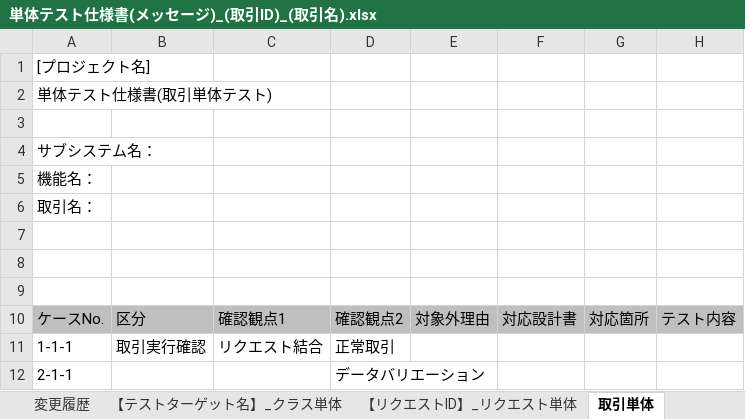
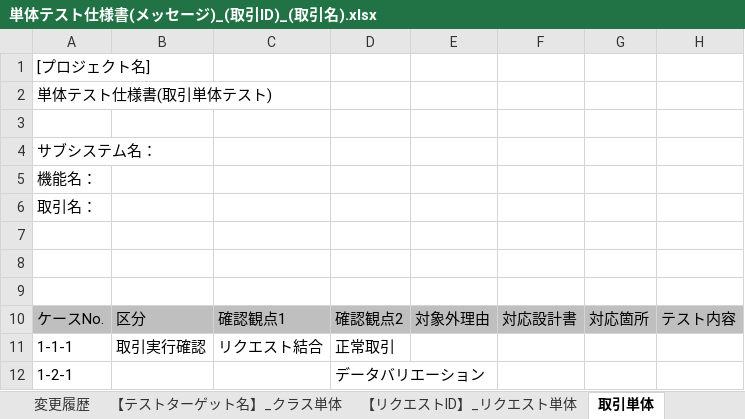
Before and after one commit to nablarch-development-standards/nablarch-development-standards, an Excel workbook: 030_設計ドキュメント/010_フォーマット/110_テスト仕様書/単体テスト仕様書(メッセージ)_(取引ID)_(取引名).xlsx, sheet 取引単体, drawn as a sheet; only a part is shown; values as stored, in another font and other column widths than the file's, no borders; the diff names each change by its address in the sheet, - before the commit and + after, or states it on an @@ line.

```diff
--- a/030_設計ドキュメント/010_フォーマット/110_テスト仕様書/単体テスト仕様書(メッセージ)_(取引ID)_(取引名).xlsx (sheet 取引単体)
+++ b/030_設計ドキュメント/010_フォーマット/110_テスト仕様書/単体テスト仕様書(メッセージ)_(取引ID)_(取引名).xlsx (sheet 取引単体)
-A12: 2-1-1
+A12: 1-2-1
```
Also changed, not shown: 030_設計ドキュメント/010_フォーマット/110_テスト仕様書/単体テスト仕様書(バッチ)_(取引ID)_(取引名).xlsx, 030_設計ドキュメント/010_フォーマット/110_テスト仕様書/単体テスト仕様書(画面)_(取引ID)_(取引名).xlsx, 5 other files.
